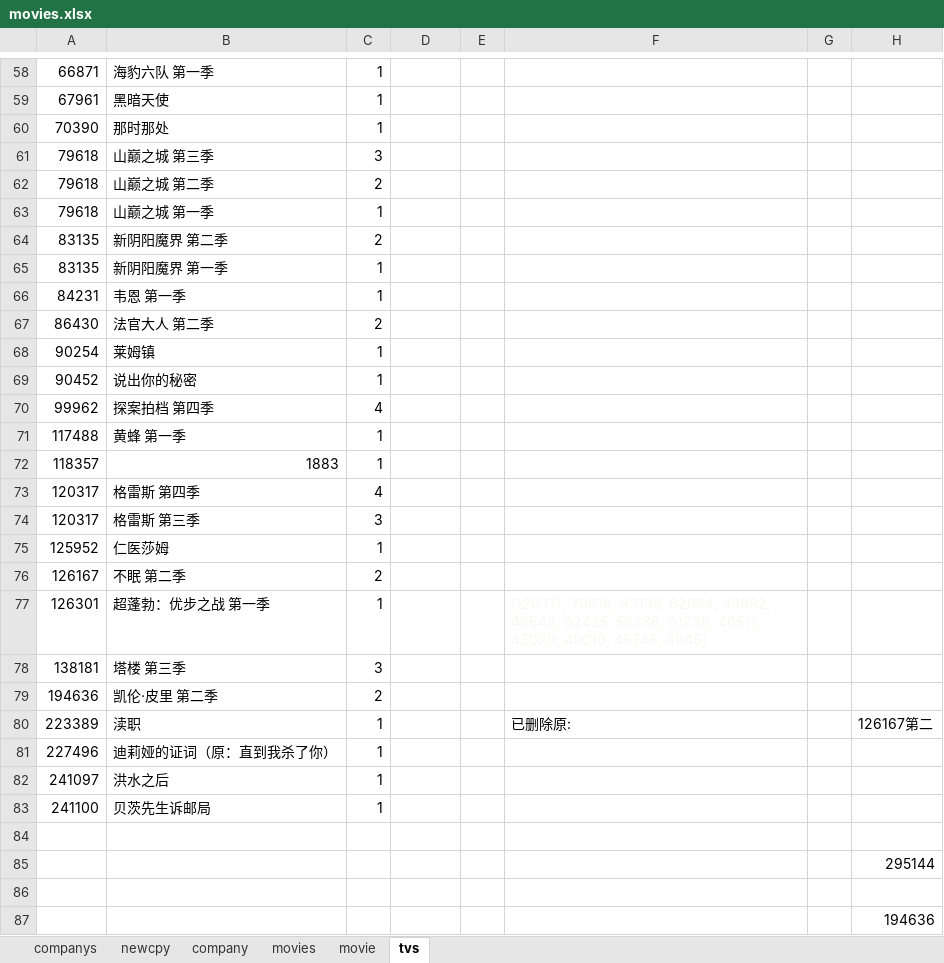
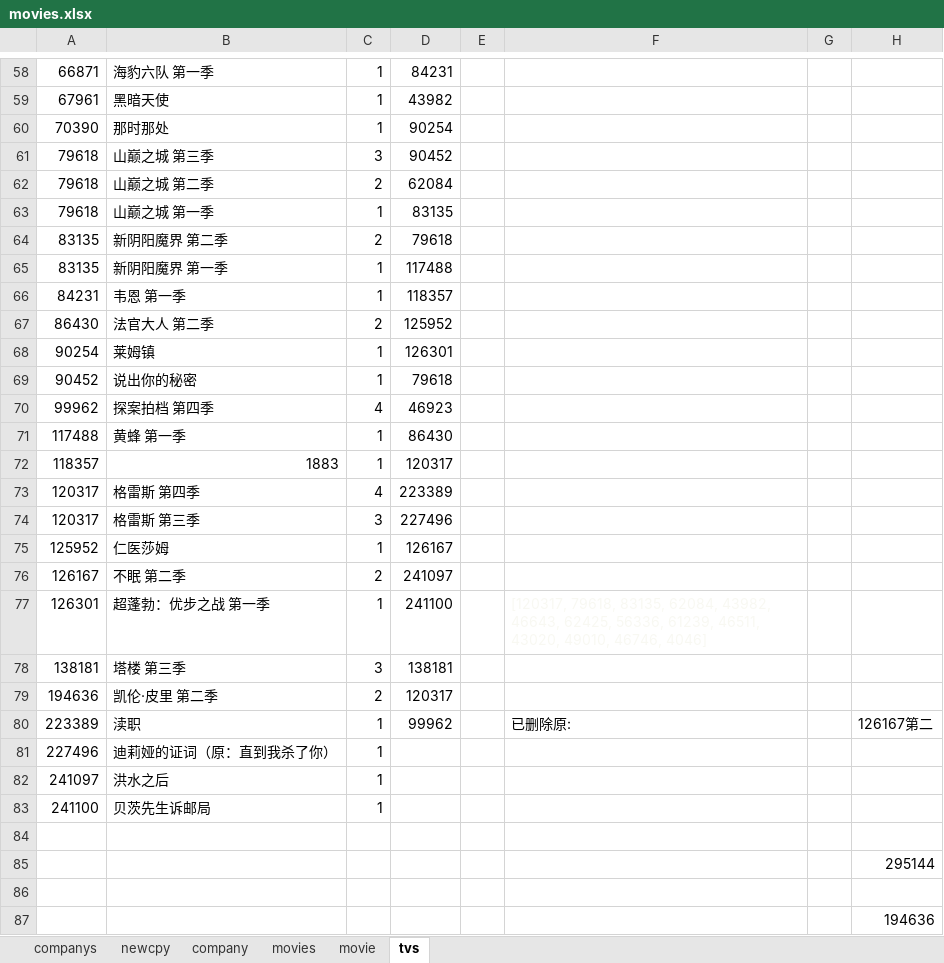
Before and after one commit to pursue-wind/emdb, an Excel workbook: docs/movies.xlsx, sheet tvs, drawn as a sheet; only a part is shown, gaps mark what is left out; values as stored, in another font and other column widths than the file's, no borders; the diff covers the shown part only; the diff names each change by its address in the sheet, - before the commit and + after, or states it on an @@ line.

```diff
--- a/docs/movies.xlsx (sheet tvs)
+++ b/docs/movies.xlsx (sheet tvs)
-D58: (empty)
+D58: 84231
-D59: (empty)
+D59: 43982
-D60: (empty)
+D60: 90254
-D61: (empty)
+D61: 90452
-D62: (empty)
+D62: 62084
-D63: (empty)
+D63: 83135
-D64: (empty)
+D64: 79618
-D65: (empty)
+D65: 117488
-D66: (empty)
+D66: 118357
-D67: (empty)
+D67: 125952
-D68: (empty)
+D68: 126301
-D69: (empty)
+D69: 79618
-D70: (empty)
+D70: 46923
-D71: (empty)
+D71: 86430
-D72: (empty)
+D72: 120317
-D73: (empty)
+D73: 223389
-D74: (empty)
+D74: 227496
-D75: (empty)
+D75: 126167
-D76: (empty)
+D76: 241097
-D77: (empty)
+D77: 241100
-D78: (empty)
+D78: 138181
-D79: (empty)
+D79: 120317
-D80: (empty)
+D80: 99962
```
Also changed, not shown: 58 edited cells elsewhere in this sheet.
